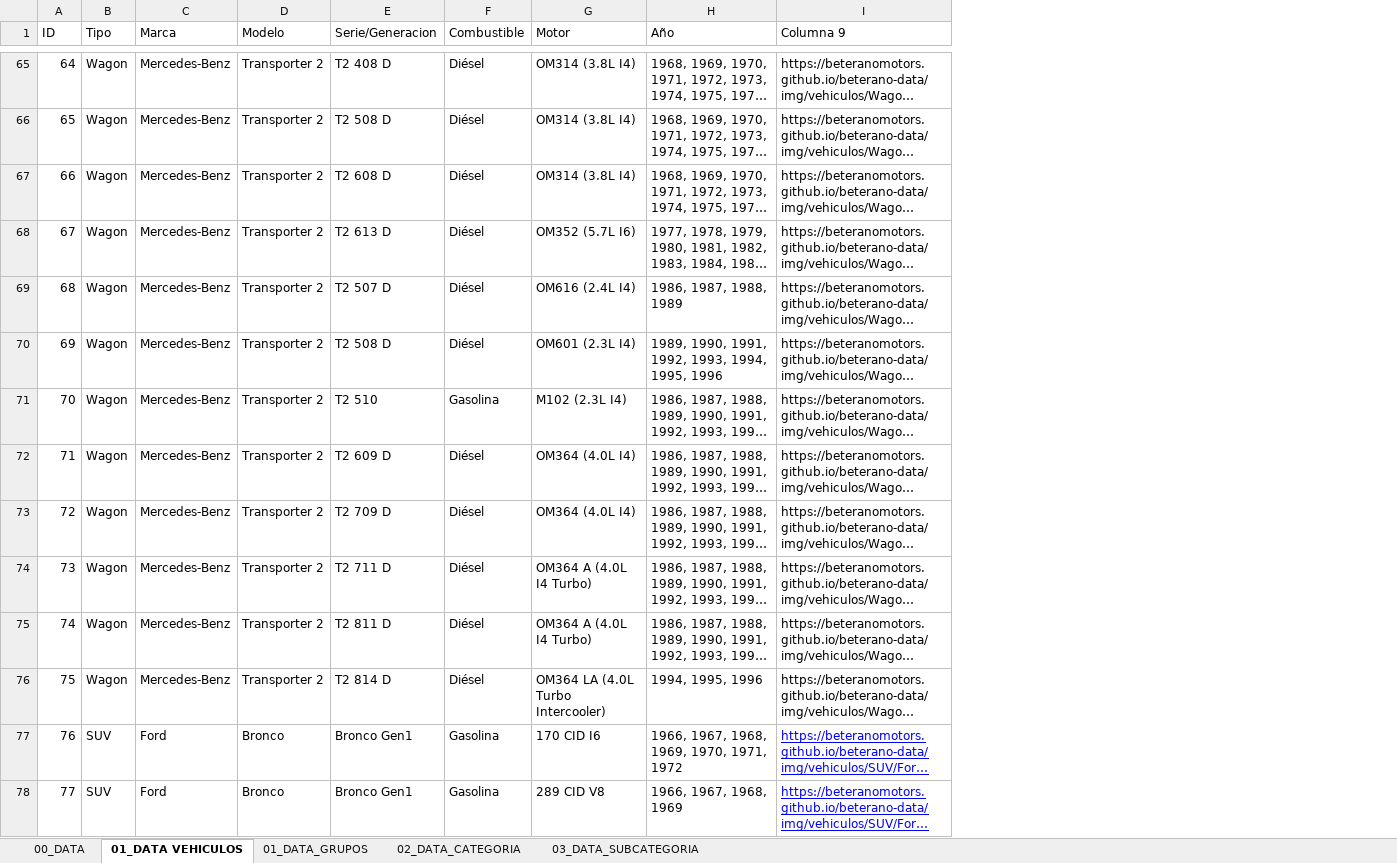
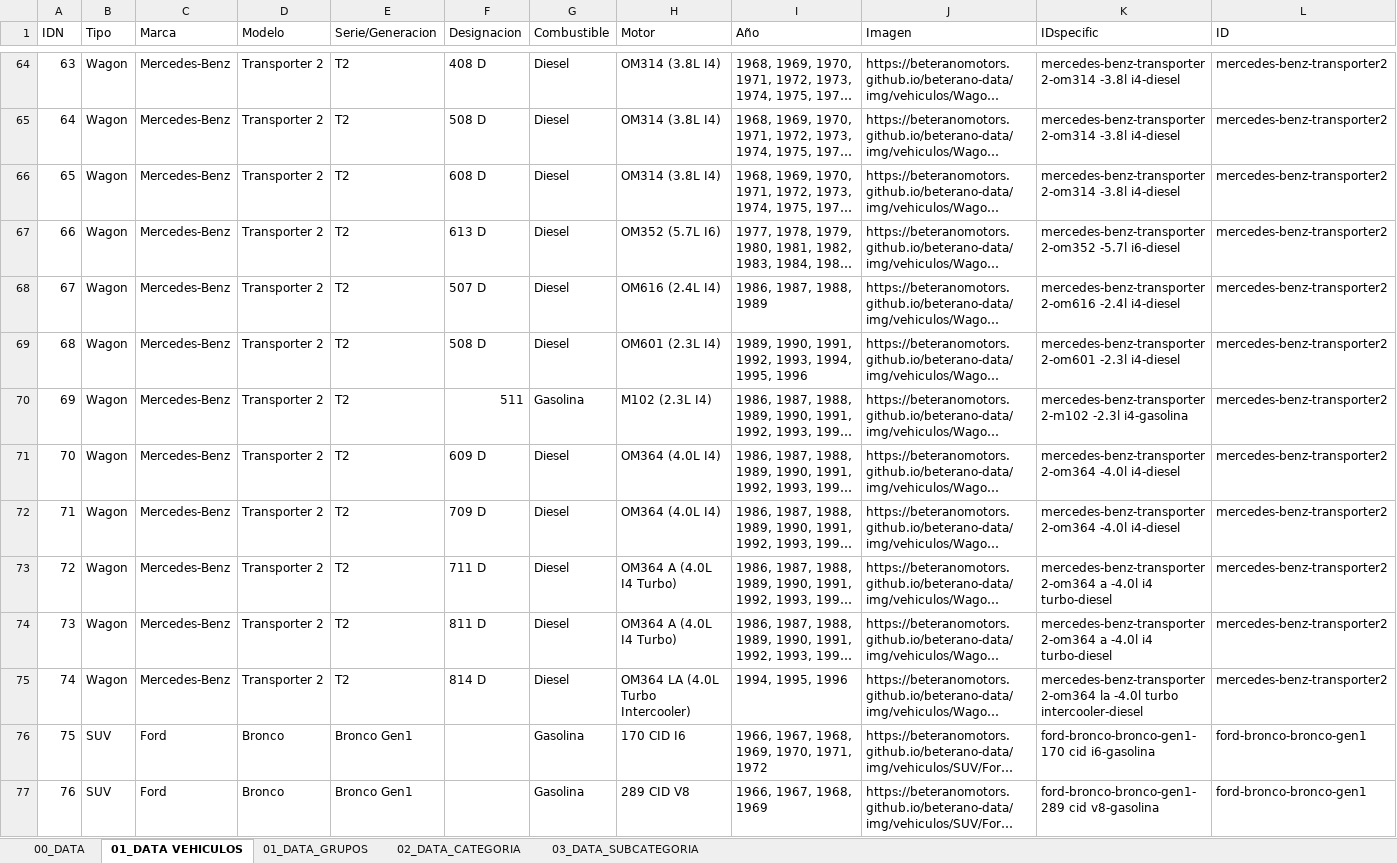
Before and after one commit to BeteranoCode/beterano-data, an Excel workbook: data/biblioteca_piezas_vehiculos.xlsx, sheet 01_DATA VEHICULOS, drawn as a sheet; only a part is shown, gaps mark what is left out; long unchanged cells end in …; values as stored, in another font and other column widths than the file's, no borders; charts and pictures and conditional formats and table styles not drawn; addresses are those after the commit; the diff covers the shown part only; the diff names each change by its address in the sheet, - before the commit and + after, or states it on an @@ line.

```diff
--- a/data/biblioteca_piezas_vehiculos.xlsx (sheet 01_DATA VEHICULOS)
+++ b/data/biblioteca_piezas_vehiculos.xlsx (sheet 01_DATA VEHICULOS)
+column F (Designacion), rows 64-75: 408 D | 508 D | 608 D | 613 D | 507 D | 508 D | 511 | 609 D | 709 D | 711 D | 811 D | 814 D
+column K (IDspecific), rows 64-77: mercedes-benz-transporter2-om314 -3.8l i4-diesel | mercedes-benz-transporter2-om314 -3.8l i4-diesel | mercedes-benz-transporter2-om314 -3.8l i4-diesel | mercedes-benz-transporter2-om352 -5.7l i6-diesel | mercedes-benz-transporter2-om616 -2.4l i4-diesel | mercedes-benz-transporter2-om601 -2.3l i4-diesel | mercedes-benz-transporter2-m102 -2.3l i4-gasolina | mercedes-benz-transporter2-om364 -4.0l i4-diesel | mercedes-benz-transporter2-om364 -4.0l i4-diesel | mercedes-benz-transporter2-om364 a -4.0l i4 turbo-diesel | mercedes-benz-transporter2-om364 a -4.0l i4 turbo-diesel | mercedes-benz-transporter2-om364 la -4.0l turbo intercooler-diesel | ford-bronco-bronco-gen1-170 cid i6-gasolina | ford-bronco-bronco-gen1-289 cid v8-gasolina
+column L (ID), rows 64-77: mercedes-benz-transporter2 | mercedes-benz-transporter2 | mercedes-benz-transporter2 | mercedes-benz-transporter2 | mercedes-benz-transporter2 | mercedes-benz-transporter2 | mercedes-benz-transporter2 | mercedes-benz-transporter2 | mercedes-benz-transporter2 | mercedes-benz-transporter2 | mercedes-benz-transporter2 | mercedes-benz-transporter2 | ford-bronco-bronco-gen1 | ford-bronco-bronco-gen1
@@ column A (IDN) renumbered from row 1 down @@
-J1: Columna 9
+J1: Imagen
-E64 (Serie/Generacion): T2 408 D
+E64 (Serie/Generacion): T2
-G64:G69 (Combustible): Diésel
+G64:G69 (Combustible): Diesel
-E65 (Serie/Generacion): T2 508 D
+E65 (Serie/Generacion): T2
-E66 (Serie/Generacion): T2 608 D
+E66 (Serie/Generacion): T2
-E67 (Serie/Generacion): T2 613 D
+E67 (Serie/Generacion): T2
-E68 (Serie/Generacion): T2 507 D
+E68 (Serie/Generacion): T2
-E69 (Serie/Generacion): T2 508 D
+E69 (Serie/Generacion): T2
-E70 (Serie/Generacion): T2 510
+E70 (Serie/Generacion): T2
-E71 (Serie/Generacion): T2 609 D
+E71 (Serie/Generacion): T2
-G71:G75 (Combustible): Diésel
+G71:G75 (Combustible): Diesel
-E72 (Serie/Generacion): T2 709 D
+E72 (Serie/Generacion): T2
-E73 (Serie/Generacion): T2 711 D
+E73 (Serie/Generacion): T2
-E74 (Serie/Generacion): T2 811 D
+E74 (Serie/Generacion): T2
-E75 (Serie/Generacion): T2 814 D
+E75 (Serie/Generacion): T2
@@ J76:J77 underline: on → off, text colour: #0000FF → black @@
```
Also changed, not shown: 1 removed row, 128 edited cells and cell formats elsewhere in this sheet, sheet 02_DATA_CATEGORIA, formulas that keep their value, charts or pictures, 4 other files.
